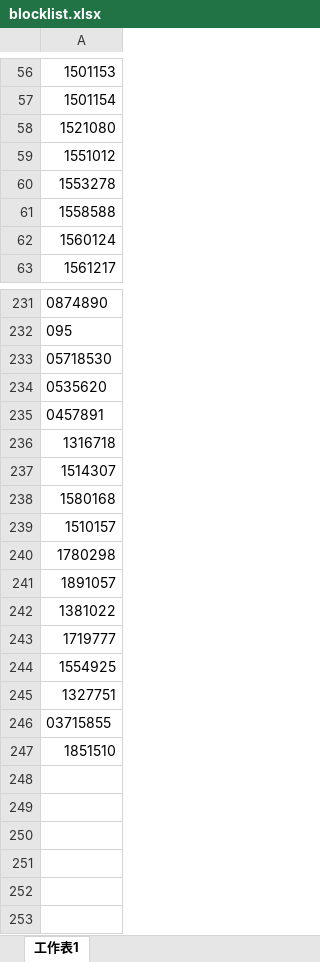
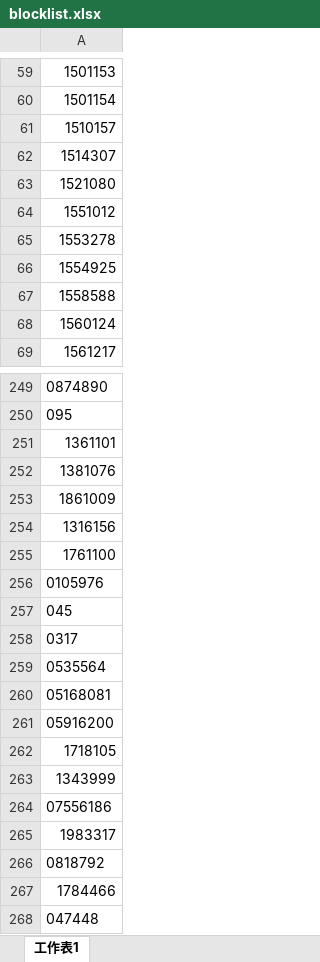
Before and after one commit to phantommagic/blocknum, an Excel workbook: blocklist.xlsx, sheet 工作表1, drawn as a sheet; only a part is shown, gaps mark what is left out; values as stored, in another font and other column widths than the file's, no borders; addresses are those after the commit; the diff covers the shown part only; the diff names each change by its address in the sheet, - before the commit and + after, or states it on an @@ line.

Commit message:
1812

```diff
--- a/blocklist.xlsx (sheet 工作表1)
+++ b/blocklist.xlsx (sheet 工作表1)
+row 61: 1510157
+row 62: 1514307
+row 66: 1554925
-A251: 05718530
+A251: 1361101
-A252: 0535620
+A252: 1381076
-A253: 0457891
+A253: 1861009
-A254: 1316718
+A254: 1316156
-A255: 1514307
+A255: 1761100
-A256: 1580168
+A256: 0105976
-A257: 1510157
+A257: 045
-A258: 1780298
+A258: 0317
-A259: 1891057
+A259: 0535564
-A260: 1381022
+A260: 05168081
-A261: 1719777
+A261: 05916200
-A262: 1554925
+A262: 1718105
-A263: 1327751
+A263: 1343999
-A264: 03715855
+A264: 07556186
-A265: 1851510
+A265: 1983317
+row 266: 0818792
+row 267: 1784466
+row 268: 047448
```
Also changed, not shown: 15 added rows elsewhere in this sheet.
